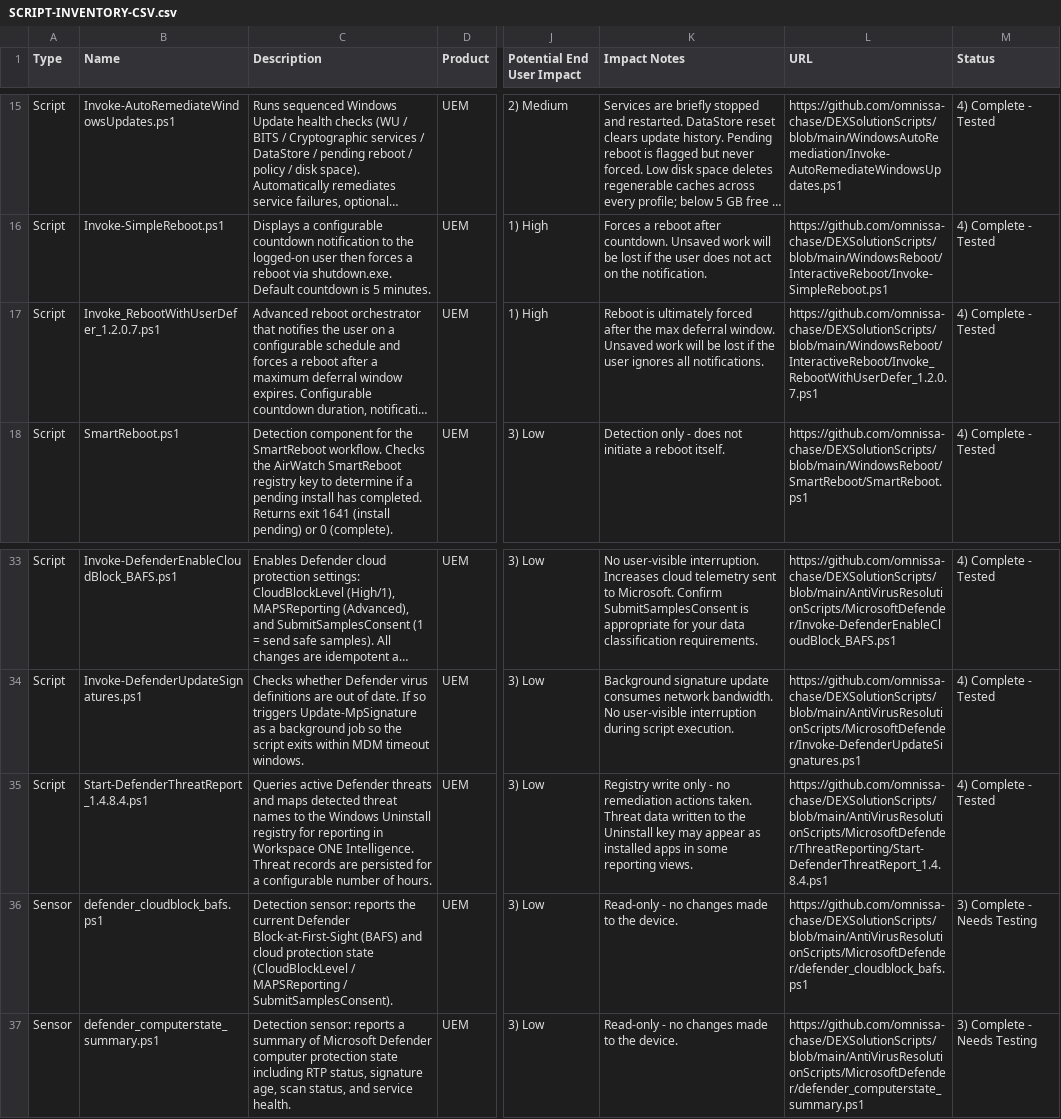
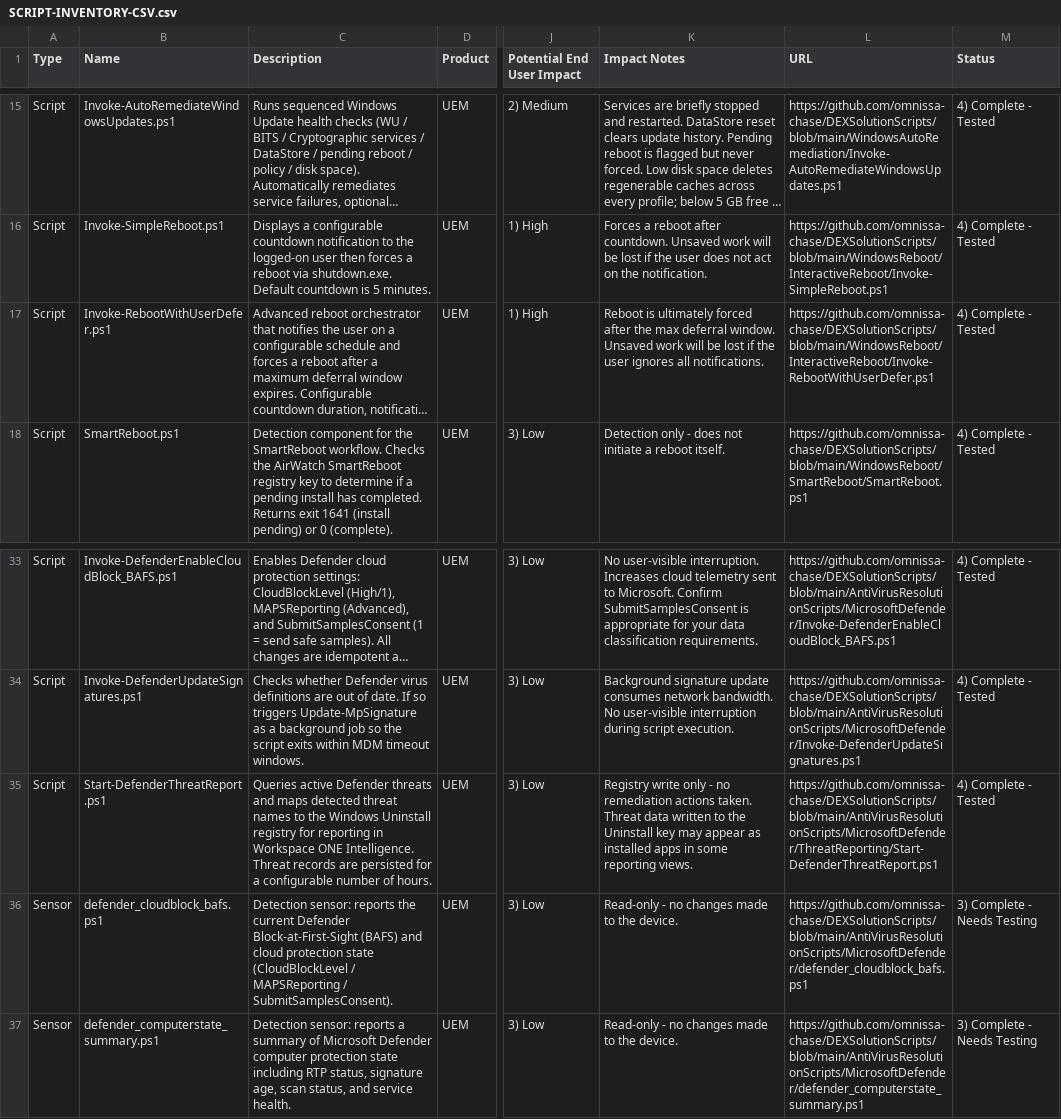
Before and after one commit to omnissa-chase/DEXSolutionScripts, a CSV file: SCRIPT-INVENTORY-CSV.csv, drawn as a sheet; only a part is shown, gaps mark what is left out; long unchanged cells end in …; the diff names each change by its address in the sheet, - before the commit and + after, or states it on an @@ line.

```diff
--- a/SCRIPT-INVENTORY-CSV.csv
+++ b/SCRIPT-INVENTORY-CSV.csv
-B17 (Name): Invoke_RebootWithUserDefer_1.2.0.7.ps1
+B17 (Name): Invoke-RebootWithUserDefer.ps1
-L17 (URL): https://github.com/omnissa-chase/DEXSolutionScripts/blob/main/WindowsReboot/InteractiveReboot/Invoke_RebootWithUserDefer_1.2.0.7.ps1
+L17 (URL): https://github.com/omnissa-chase/DEXSolutionScripts/blob/main/WindowsReboot/InteractiveReboot/Invoke-RebootWithUserDefer.ps1
-B35 (Name): Start-DefenderThreatReport_1.4.8.4.ps1
+B35 (Name): Start-DefenderThreatReport.ps1
-L35 (URL): https://github.com/omnissa-chase/DEXSolutionScripts/blob/main/AntiVirusResolutionScripts/MicrosoftDefender/ThreatReporting/Start-DefenderThreatReport_1.4.8.4.ps1
+L35 (URL): https://github.com/omnissa-chase/DEXSolutionScripts/blob/main/AntiVirusResolutionScripts/MicrosoftDefender/ThreatReporting/Start-DefenderThreatReport.ps1
```
Also changed, not shown: 8 other files.
